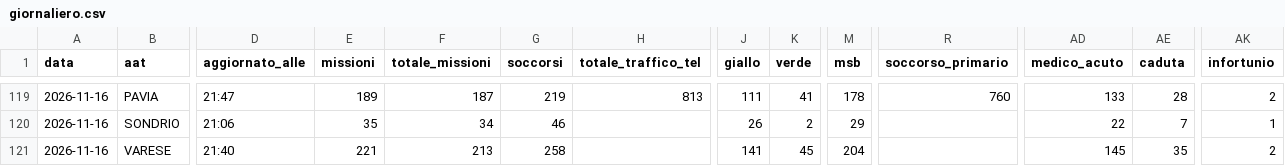
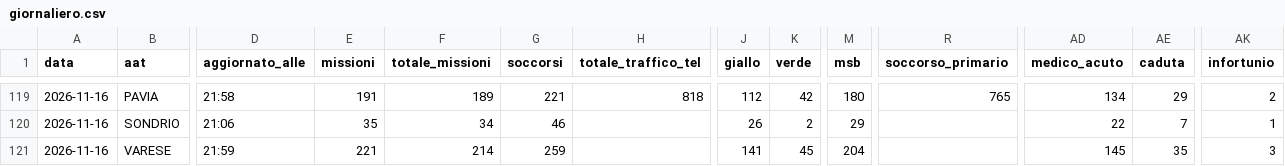
Before and after one commit to Alvarez2009-svg/4r3u1, a CSV file: data/giornaliero.csv, drawn as a sheet; only a part is shown, gaps mark what is left out; the diff covers the shown part only; the diff names each change by its address in the sheet, - before the commit and + after, or states it on an @@ line.

```diff
--- a/data/giornaliero.csv
+++ b/data/giornaliero.csv
-D119 (aggiornato_alle): 21:47
+D119 (aggiornato_alle): 21:58
-E119 (missioni): 189
+E119 (missioni): 191
-F119 (totale_missioni): 187
+F119 (totale_missioni): 189
-G119 (soccorsi): 219
+G119 (soccorsi): 221
-H119 (totale_traffico_tel): 813
+H119 (totale_traffico_tel): 818
-J119 (giallo): 111
+J119 (giallo): 112
-K119 (verde): 41
+K119 (verde): 42
-M119 (msb): 178
+M119 (msb): 180
-R119 (soccorso_primario): 760
+R119 (soccorso_primario): 765
-AD119 (medico_acuto): 133
+AD119 (medico_acuto): 134
-AE119 (caduta): 28
+AE119 (caduta): 29
-D121 (aggiornato_alle): 21:40
+D121 (aggiornato_alle): 21:59
-F121 (totale_missioni): 213
+F121 (totale_missioni): 214
-G121 (soccorsi): 258
+G121 (soccorsi): 259
-AK121 (infortunio): 2
+AK121 (infortunio): 3
```
Also changed, not shown: 58 edited cells elsewhere in this file, 2 other files.
